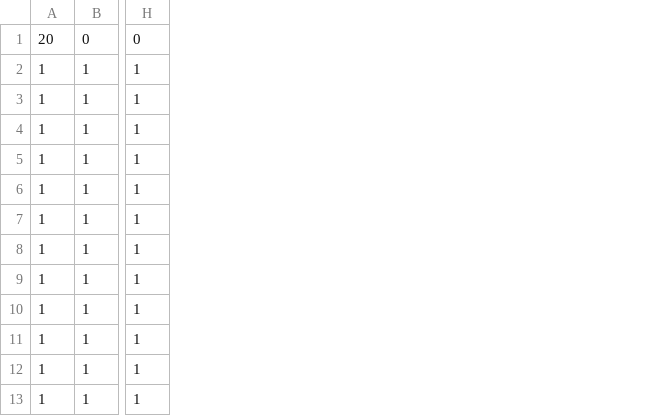
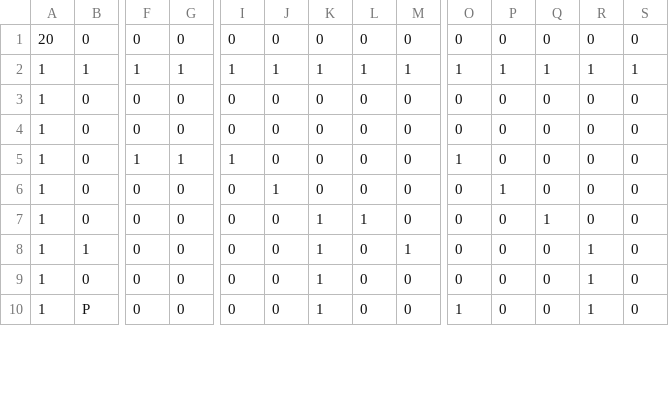
Before and after one commit to SGBaka/Studio-Project-4, a CSV file: Source/Life/GameData/Maps/1.csv, drawn as a sheet; only a part is shown, gaps mark what is left out; removed rows and columns are numbered as before the commit, all else as after; rows hold the shown columns only; the diff covers the shown part only; the diff names each change by its address in the sheet, - before the commit and + after, or states it on an @@ line.

```diff
--- a/Source/Life/GameData/Maps/1.csv
+++ b/Source/Life/GameData/Maps/1.csv
+column F, rows 1-10: 0 | 1 | 0 | 0 | 1 | 0 | 0 | 0 | 0 | 0
+column G, rows 1-10: 0 | 1 | 0 | 0 | 1 | 0 | 0 | 0 | 0 | 0
+column I, rows 1-10: 0 | 1 | 0 | 0 | 1 | 0 | 0 | 0 | 0 | 0
+column J, rows 1-10: 0 | 1 | 0 | 0 | 0 | 1 | 0 | 0 | 0 | 0
+column K, rows 1-10: 0 | 1 | 0 | 0 | 0 | 0 | 1 | 1 | 1 | 1
+column L, rows 1-10: 0 | 1 | 0 | 0 | 0 | 0 | 1 | 0 | 0 | 0
+column M, rows 1-10: 0 | 1 | 0 | 0 | 0 | 0 | 0 | 1 | 0 | 0
+column O, rows 1-10: 0 | 1 | 0 | 0 | 1 | 0 | 0 | 0 | 0 | 1
+column P, rows 1-10: 0 | 1 | 0 | 0 | 0 | 1 | 0 | 0 | 0 | 0
+column Q, rows 1-10: 0 | 1 | 0 | 0 | 0 | 0 | 1 | 0 | 0 | 0
+column S, rows 1-10: 0 | 1 | 0 | 0 | 0 | 0 | 0 | 0 | 0 | 0
-row 3: 1 | 1 | 1
-B3: 1
+B3: 0
-R3: 1
+R3: 0
-row 5: 1 | 1 | 1
-row 6: 1 | 1 | 1
-B4:B7: 1
+B4:B7: 0
-R4:R7: 1
+R4:R7: 0
-B9: 1
+B9: 0
-B10: 1
+B10: P
```
Also changed, not shown: 3 added rows, 1 added column and 25 edited cells elsewhere in this file, 10 other files.
